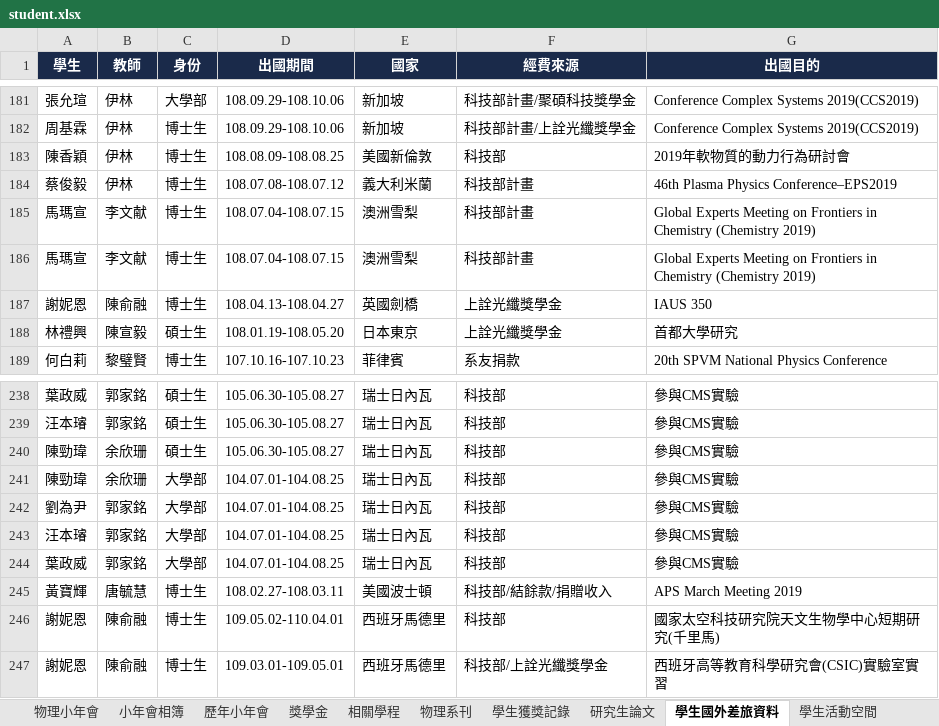
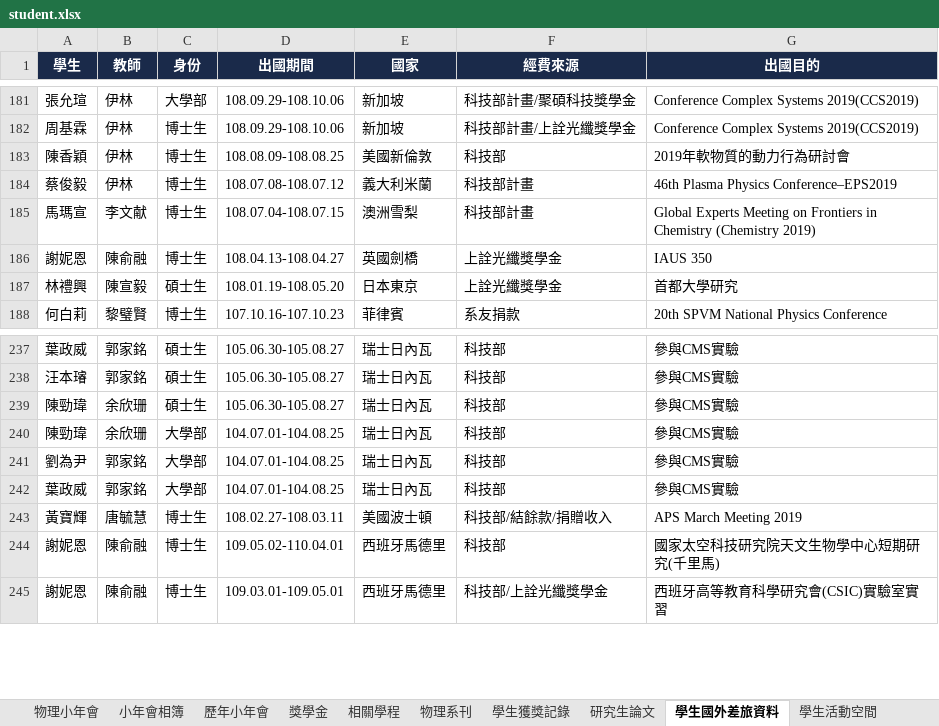
Before and after one commit to ncuphysics1986/phys.ncu.test, an Excel workbook: student.xlsx, sheet 學生國外差旅資料, drawn as a sheet; only a part is shown, gaps mark what is left out; values as stored, in another font and other column widths than the file's, no borders; the diff names each change by its address in the sheet, - before the commit and + after, or states it on an @@ line.

```diff
--- a/student.xlsx (sheet 學生國外差旅資料)
+++ b/student.xlsx (sheet 學生國外差旅資料)
-row 186: 馬瑪宣 | 李文献 | 博士生 | 108.07.04-108.07.15 | 澳洲雪梨 | 科技部計畫 | Global Experts Meeting on Frontiers in Chemistry (Chemistry 2019)
-row 243: 汪本璿 | 郭家銘 | 大學部 | 104.07.01-104.08.25 | 瑞士日內瓦 | 科技部 | 參與CMS實驗
```
Also changed, not shown: sheet 研究生論文, sheet 學生獲獎記錄, research.xlsx.
